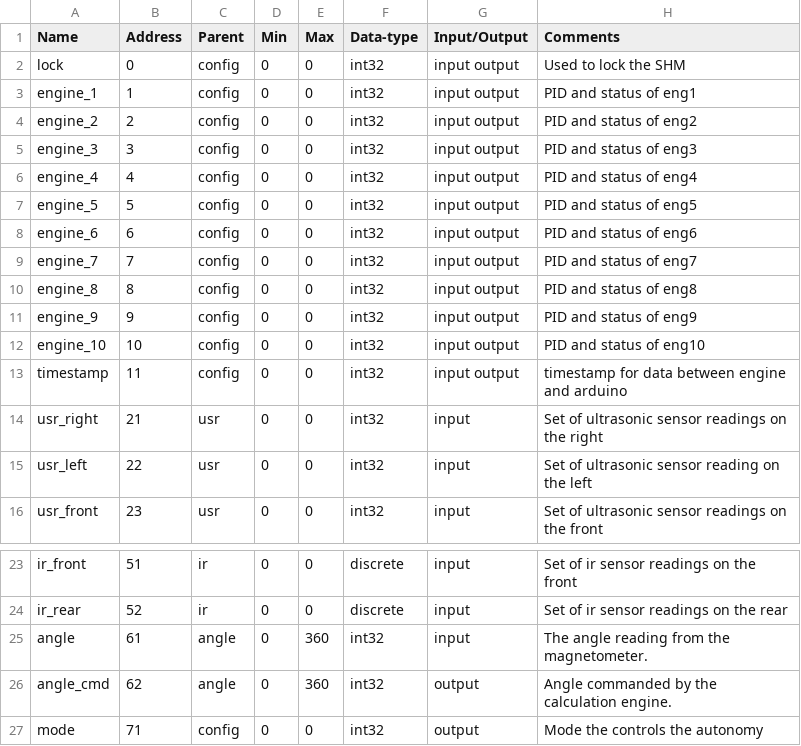
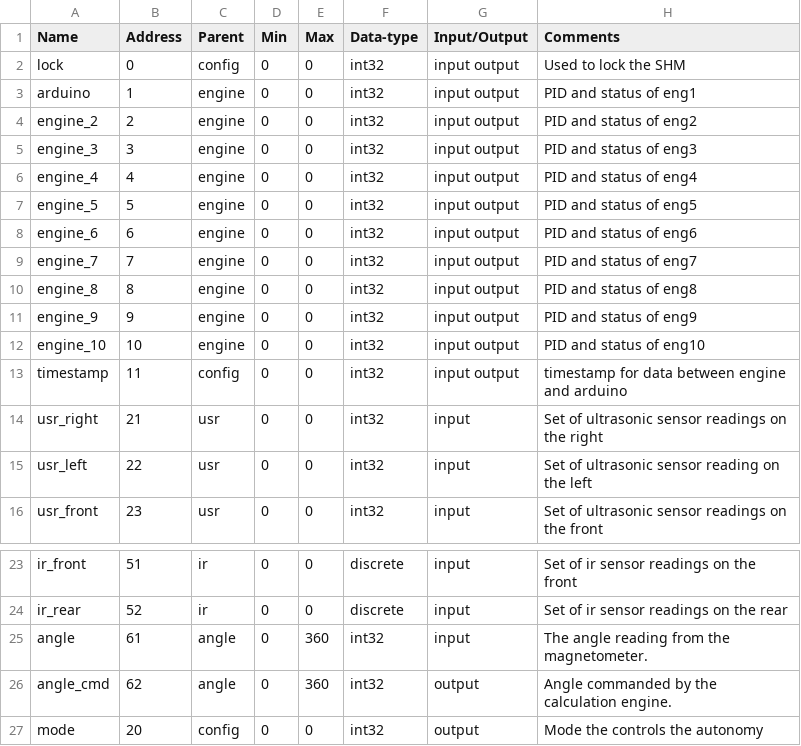
Before and after one commit to naveenspace7/falcon, a CSV file: Common/Signals/signals.csv, drawn as a sheet; only a part is shown, gaps mark what is left out.

Commit message:
Added engines to robot modules. This change is made to all the affected modules - RTU engine, PXTU, Common/protocol_document.docx. #14,#22 Tested working.

```diff
--- a/Common/Signals/signals.csv
+++ b/Common/Signals/signals.csv
@@ -2,12 +2,12 @@ Name,Address,Parent,Min,Max,Data-type,Input/Output,Comments
 lock,0,config,0,0,int32,input output,Used to lock the SHM
-engine_1,1,config,0,0,int32,input output,PID and status of eng1
-engine_2,2,config,0,0,int32,input output,PID and status of eng2
-engine_3,3,config,0,0,int32,input output,PID and status of eng3
-engine_4,4,config,0,0,int32,input output,PID and status of eng4
-engine_5,5,config,0,0,int32,input output,PID and status of eng5
-engine_6,6,config,0,0,int32,input output,PID and status of eng6
-engine_7,7,config,0,0,int32,input output,PID and status of eng7
-engine_8,8,config,0,0,int32,input output,PID and status of eng8
-engine_9,9,config,0,0,int32,input output,PID and status of eng9
-engine_10,10,config,0,0,int32,input output,PID and status of eng10
+arduino,1,engine,0,0,int32,input output,PID and status of eng1
+engine_2,2,engine,0,0,int32,input output,PID and status of eng2
+engine_3,3,engine,0,0,int32,input output,PID and status of eng3
+engine_4,4,engine,0,0,int32,input output,PID and status of eng4
+engine_5,5,engine,0,0,int32,input output,PID and status of eng5
+engine_6,6,engine,0,0,int32,input output,PID and status of eng6
+engine_7,7,engine,0,0,int32,input output,PID and status of eng7
+engine_8,8,engine,0,0,int32,input output,PID and status of eng8
+engine_9,9,engine,0,0,int32,input output,PID and status of eng9
+engine_10,10,engine,0,0,int32,input output,PID and status of eng10
 timestamp,11,config,0,0,int32,input output,timestamp for data between engine and arduino
@@ -26,2 +26,2 @@ angle,61,angle,0,360,int32,input,The angle reading from the magnetometer.
 angle_cmd,62,angle,0,360,int32,output,Angle commanded by the calculation engine.
-mode,71,config,0,0,int32,output,Mode the controls the autonomy
+mode,20,config,0,0,int32,output,Mode the controls the autonomy
```
Also changed, not shown: 8 other files.
